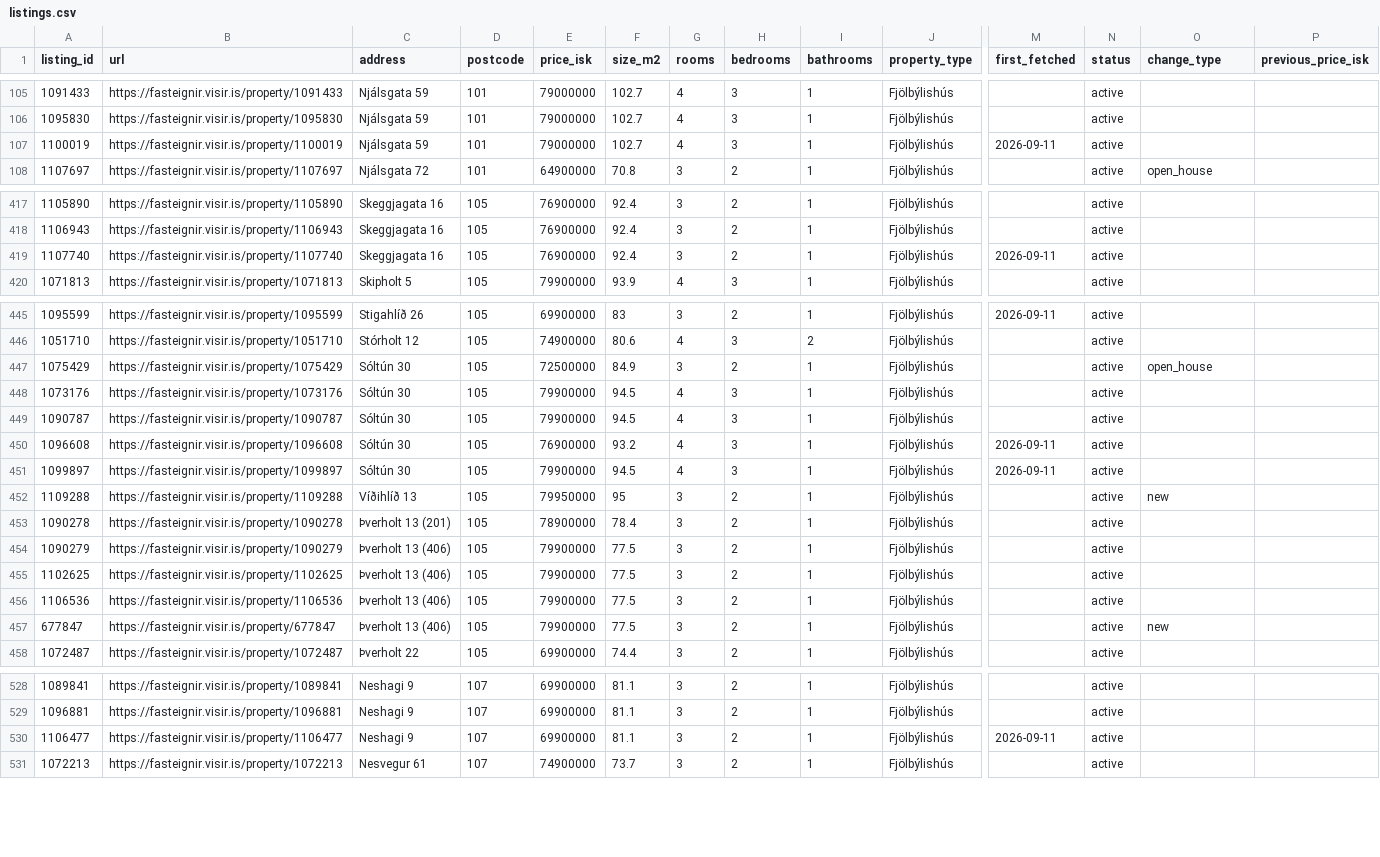
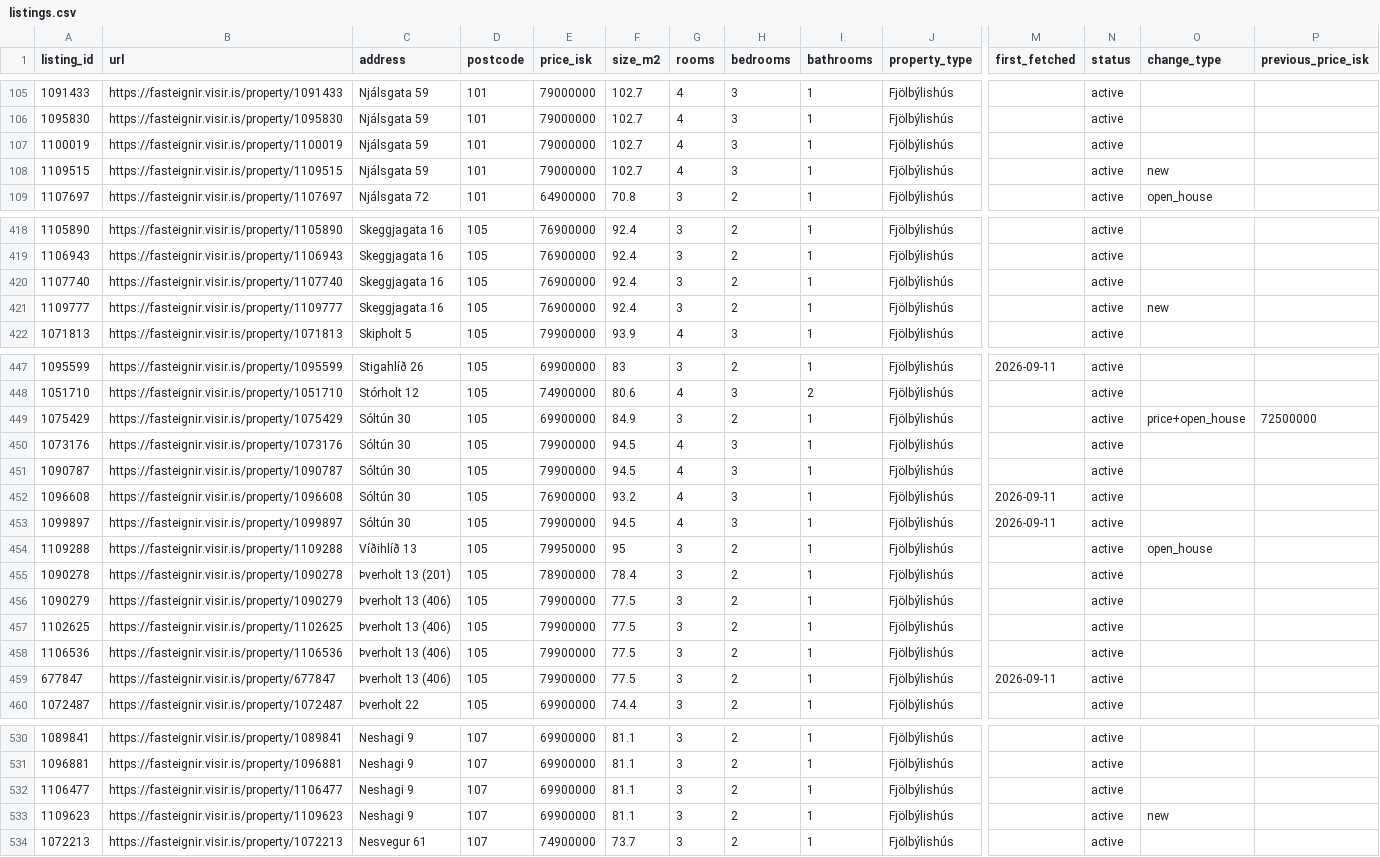
Before and after one commit to alruts/fasteignir-listing-monitor, a CSV file: data/listings.csv, drawn as a sheet; only a part is shown, gaps mark what is left out; addresses are those after the commit; rows hold the shown columns only; the diff covers the shown part only; the diff names each change by its address in the sheet, - before the commit and + after, or states it on an @@ line.

Commit message:
Update house listings

```diff
--- a/data/listings.csv
+++ b/data/listings.csv
-M107 (first_fetched): 2026-09-11
+M107 (first_fetched): (empty)
+row 108: 1109515 | https://fasteignir.visir.is/property/1109515 | Njálsgata 59 | 101 | 79000000 | 102.7 | 4 | 3 | 1 | Fjölbýlishús |  | active | new
-M420 (first_fetched): 2026-09-11
+M420 (first_fetched): (empty)
+row 421: 1109777 | https://fasteignir.visir.is/property/1109777 | Skeggjagata 16 | 105 | 76900000 | 92.4 | 3 | 2 | 1 | Fjölbýlishús |  | active | new
-E449 (price_isk): 72500000
+E449 (price_isk): 69900000
-O449 (change_type): open_house
+O449 (change_type): price+open_house
-P449 (previous_price_isk): (empty)
+P449 (previous_price_isk): 72500000
-O454 (change_type): new
+O454 (change_type): open_house
-M459 (first_fetched): (empty)
+M459 (first_fetched): 2026-09-11
-O459 (change_type): new
+O459 (change_type): (empty)
-M532 (first_fetched): 2026-09-11
+M532 (first_fetched): (empty)
+row 533: 1109623 | https://fasteignir.visir.is/property/1109623 | Neshagi 9 | 107 | 69900000 | 81.1 | 3 | 2 | 1 | Fjölbýlishús |  | active | new
```
Also changed, not shown: 7 edited cells elsewhere in this file, 2 other files.
